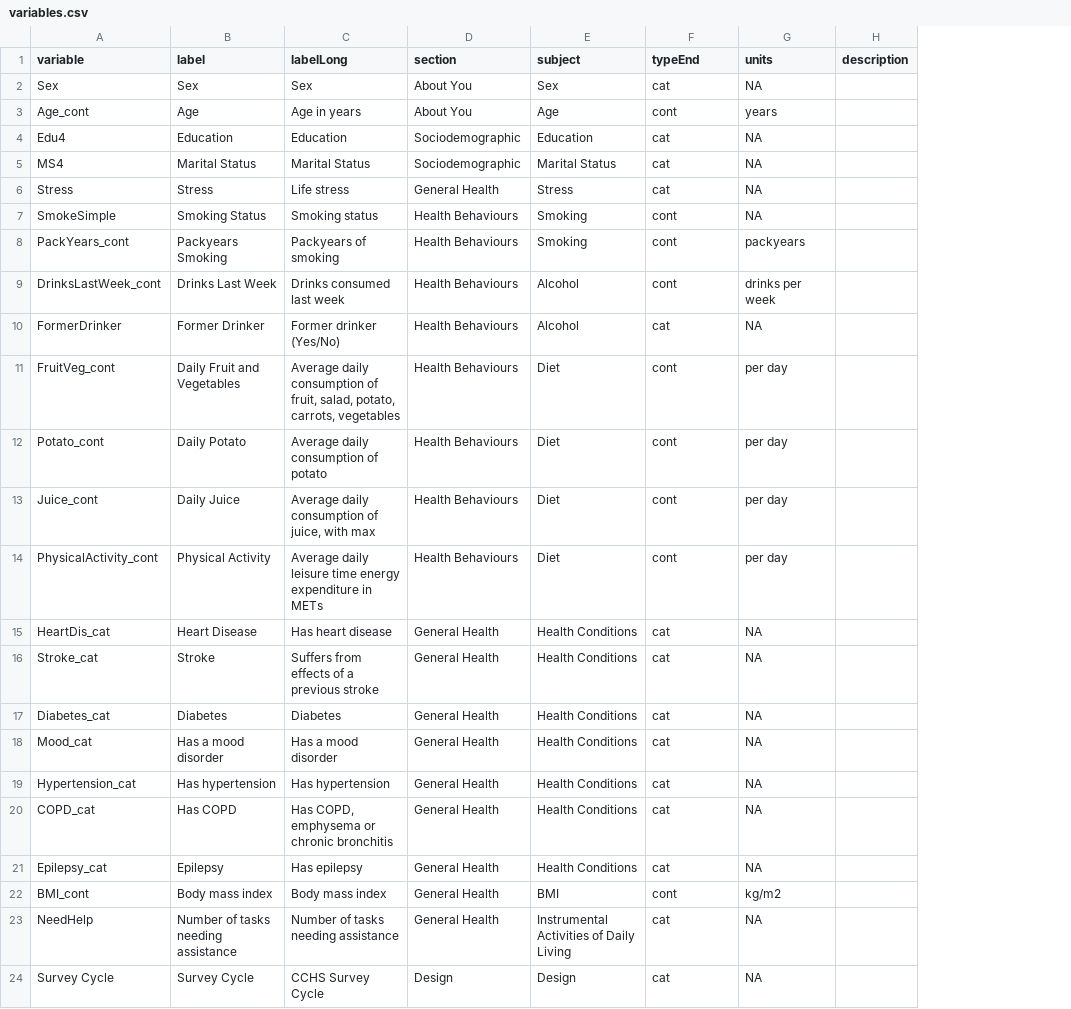
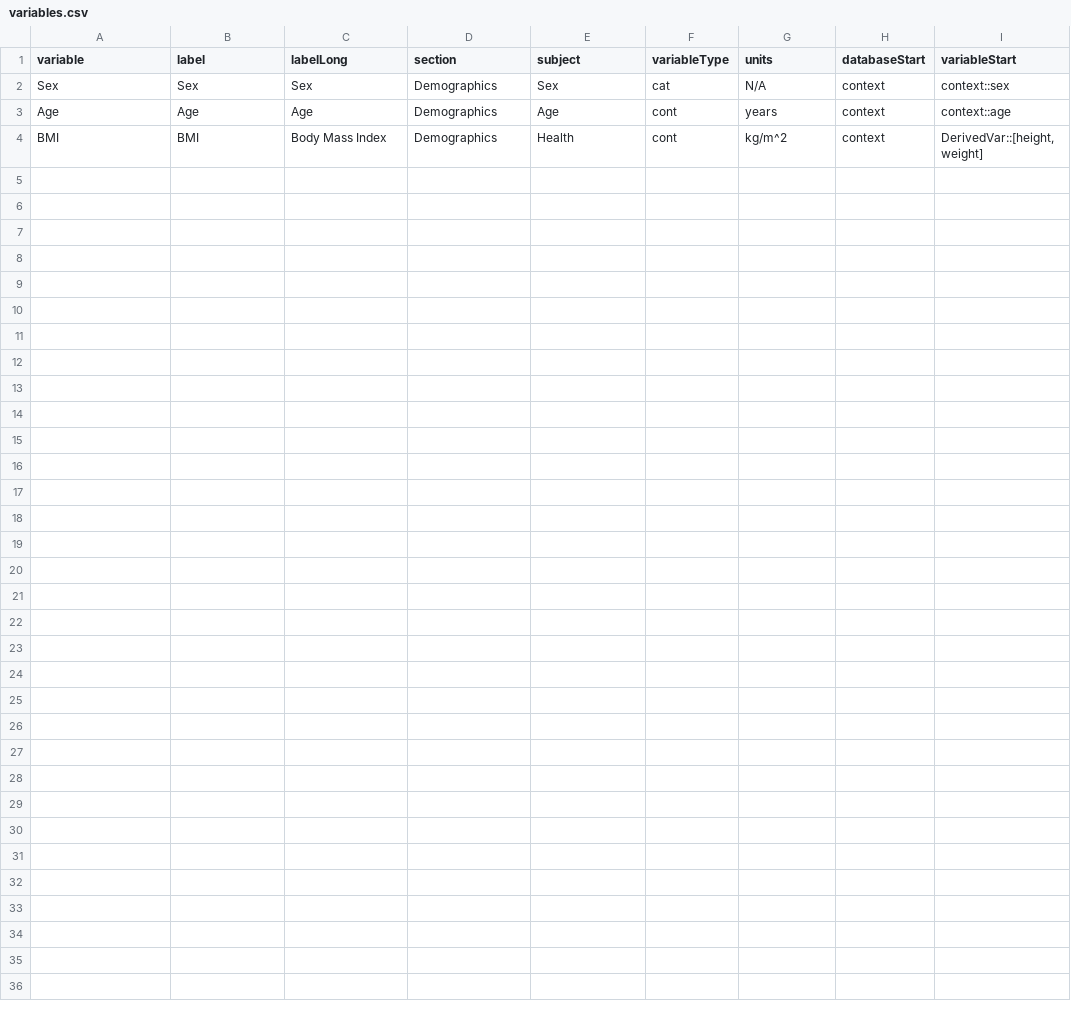
Before and after one commit to Big-Life-Lab/model-parameters, a CSV file: model-export/variables.csv, drawn as a sheet; removed rows and columns are numbered as before the commit, all else as after; the diff names each change by its address in the sheet, - before the commit and + after, or states it on an @@ line.

```diff
--- a/model-export/variables.csv
+++ b/model-export/variables.csv
-column H (description), empty
+column H (databaseStart), rows 2-3: context | context
+column I (variableStart), rows 2-3: context::sex | context::age
-F1: typeEnd
+F1: variableType
-D2:D3 (section): About You
+D2:D3 (section): Demographics
-G2 (units): NA
+G2 (units): N/A
-A3 (variable): Age_cont
+A3 (variable): Age
-C3 (labelLong): Age in years
+C3 (labelLong): Age
-row 4: Edu4 | Education | Education | Sociodemographic | Education | cat | NA
-row 5: MS4 | Marital Status | Marital Status | Sociodemographic | Marital Status | cat | NA
-row 6: Stress | Stress | Life stress | General Health | Stress | cat | NA
-row 7: SmokeSimple | Smoking Status | Smoking status | Health Behaviours | Smoking | cont | NA
-row 8: PackYears_cont | Packyears Smoking | Packyears of smoking | Health Behaviours | Smoking | cont | packyears
-row 9: DrinksLastWeek_cont | Drinks Last Week | Drinks consumed last week | Health Behaviours | Alcohol | cont | drinks per week
-row 10: FormerDrinker | Former Drinker | Former drinker (Yes/No) | Health Behaviours | Alcohol | cat | NA
-row 11: FruitVeg_cont | Daily Fruit and Vegetables | Average daily consumption of fruit, salad, potato, carrots, vegetables | Health Behaviours | Diet | cont | per day
-row 12: Potato_cont | Daily Potato | Average daily consumption of potato | Health Behaviours | Diet | cont | per day
-row 13: Juice_cont | Daily Juice | Average daily consumption of juice, with max | Health Behaviours | Diet | cont | per day
-row 14: PhysicalActivity_cont | Physical Activity | Average daily leisure time energy expenditure in METs | Health Behaviours | Diet | cont | per day
-row 15: HeartDis_cat | Heart Disease | Has heart disease | General Health | Health Conditions | cat | NA
-row 16: Stroke_cat | Stroke | Suffers from effects of a previous stroke | General Health | Health Conditions | cat | NA
-row 17: Diabetes_cat | Diabetes | Diabetes | General Health | Health Conditions | cat | NA
-row 18: Mood_cat | Has a mood disorder | Has a mood disorder | General Health | Health Conditions | cat | NA
-row 19: Hypertension_cat | Has hypertension | Has hypertension | General Health | Health Conditions | cat | NA
-row 20: COPD_cat | Has COPD | Has COPD, emphysema or chronic bronchitis | General Health | Health Conditions | cat | NA
-row 21: Epilepsy_cat | Epilepsy | Has epilepsy | General Health | Health Conditions | cat | NA
-row 22: BMI_cont | Body mass index | Body mass index | General Health | BMI | cont | kg/m2
-row 23: NeedHelp | Number of tasks needing assistance | Number of tasks needing assistance | General Health | Instrumental Activities of Daily Living | cat | NA
-row 24: Survey Cycle | Survey Cycle | CCHS Survey Cycle | Design | Design | cat | NA
+row 4: BMI | BMI | Body Mass Index | Demographics | Health | cont | kg/m^2 | context | DerivedVar::[height, weight]
```
Also changed, not shown: model-export/variable-details.csv, 18 other files.
